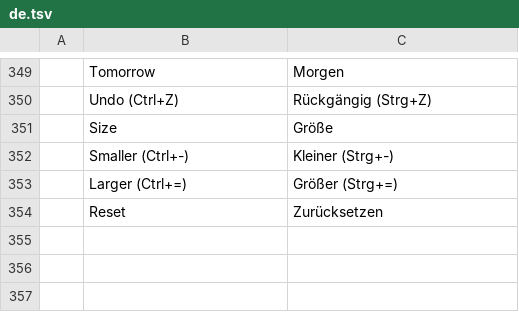
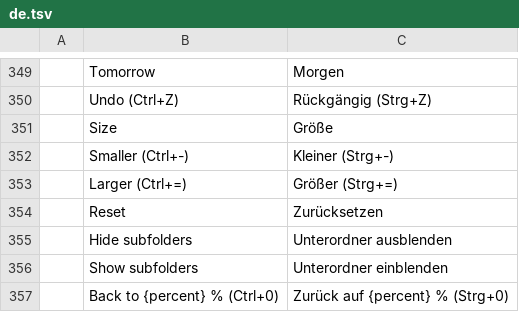
Before and after one commit to StDenis1980/ibercorreo, a TSV file: crates/ui-egui/src/i18n/de.tsv, drawn as a sheet; only a part is shown, gaps mark what is left out; the diff names each change by its address in the sheet, - before the commit and + after, or states it on an @@ line.

```diff
--- a/crates/ui-egui/src/i18n/de.tsv
+++ b/crates/ui-egui/src/i18n/de.tsv
+row 355:  | Hide subfolders | Unterordner ausblenden
+row 356:  | Show subfolders | Unterordner einblenden
+row 357:  | Back to {percent} % (Ctrl+0) | Zurück auf {percent} % (Strg+0)
```
Also changed, not shown: crates/ui-egui/src/i18n/ca.tsv, crates/ui-egui/src/i18n/eu.tsv, 13 other files.
